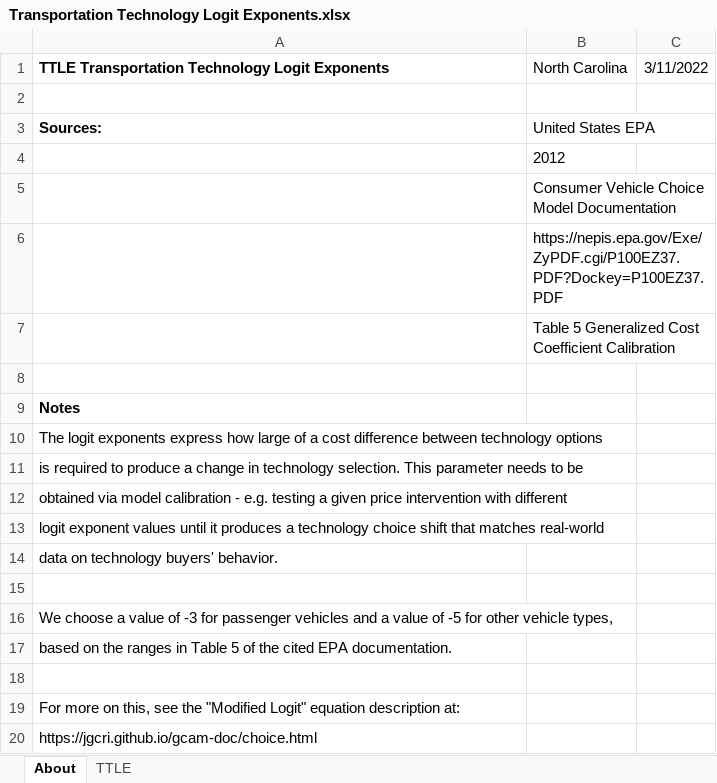
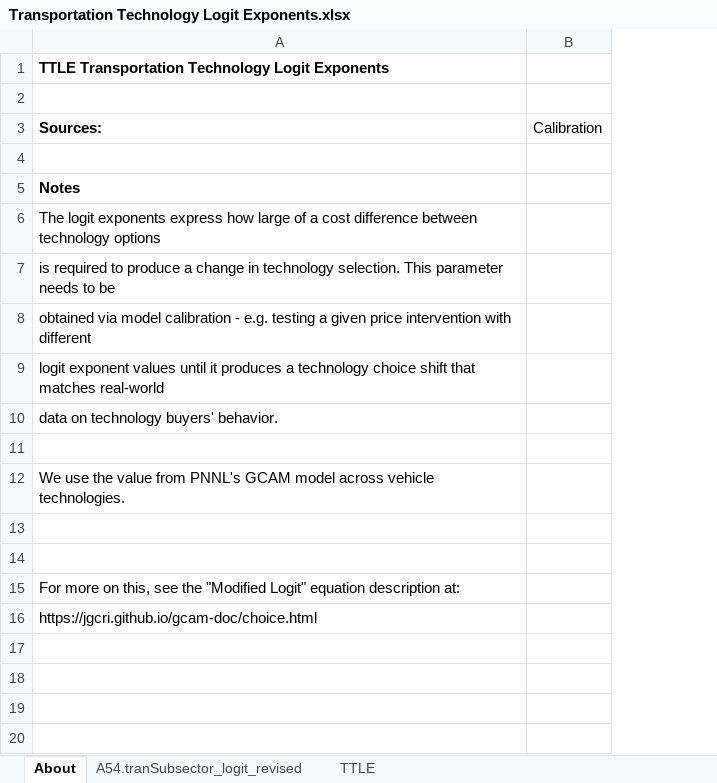
Before and after one commit to EnergyInnovation/eps-northcarolina, an Excel workbook: InputData/trans/TTLE/Transportation Technology Logit Exponents.xlsx, sheet About, drawn as a sheet; values as stored, in another font and other column widths than the file's, no borders; removed rows and columns are numbered as before the commit, all else as after; the diff names each change by its address in the sheet, - before the commit and + after, or states it on an @@ line.

```diff
--- a/InputData/trans/TTLE/Transportation Technology Logit Exponents.xlsx (sheet About)
+++ b/InputData/trans/TTLE/Transportation Technology Logit Exponents.xlsx (sheet About)
+sheet tab: A54.tranSubsector_logit_revised
-column B (United States EPA), row 1: North Carolina
-column C, row 1: 3/11/2022
+column B (Calibration), empty
-row 4:  | 2012
-row 5:  | Consumer Vehicle Choice Model Documentation
-row 6:  | https://nepis.epa.gov/Exe/ZyPDF.cgi/P100EZ37.PDF?Dockey=P100EZ37.PDF
-row 7:  | Table 5 Generalized Cost Coefficient Calibration
-A12 (Sources:): We choose a value of -3 for passenger vehicles and a value of -5 for other vehicle types,
+A12 (Sources:): We use the value from PNNL's GCAM model across vehicle technologies.
-A13 (Sources:): based on the ranges in Table 5 of the cited EPA documentation.
+A13 (Sources:): (empty)
```
Also changed, not shown: sheet TTLE, InputData/elec/CRbQ/Cap Retirements before Quantization.xlsx, InputData/trans/BESP/BAU EV Subsidy Perc.xlsx, 57 other files.
